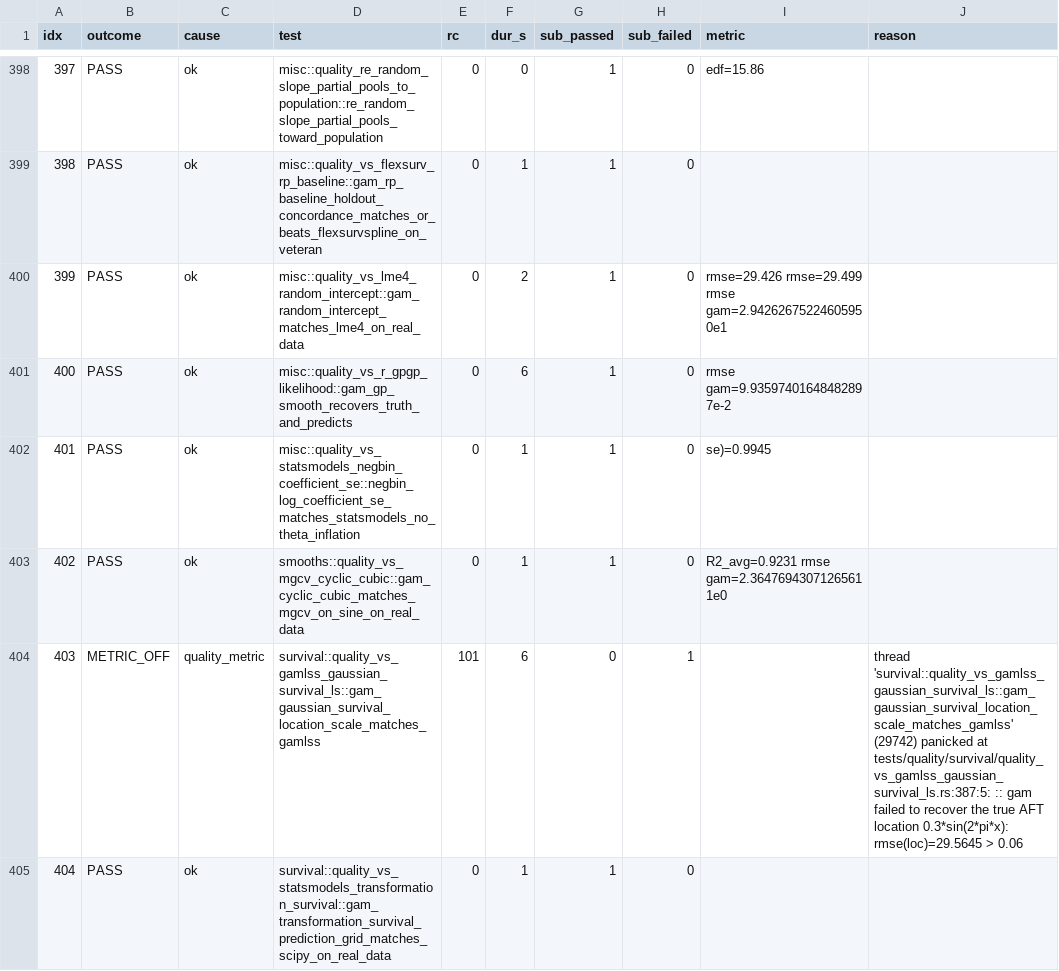
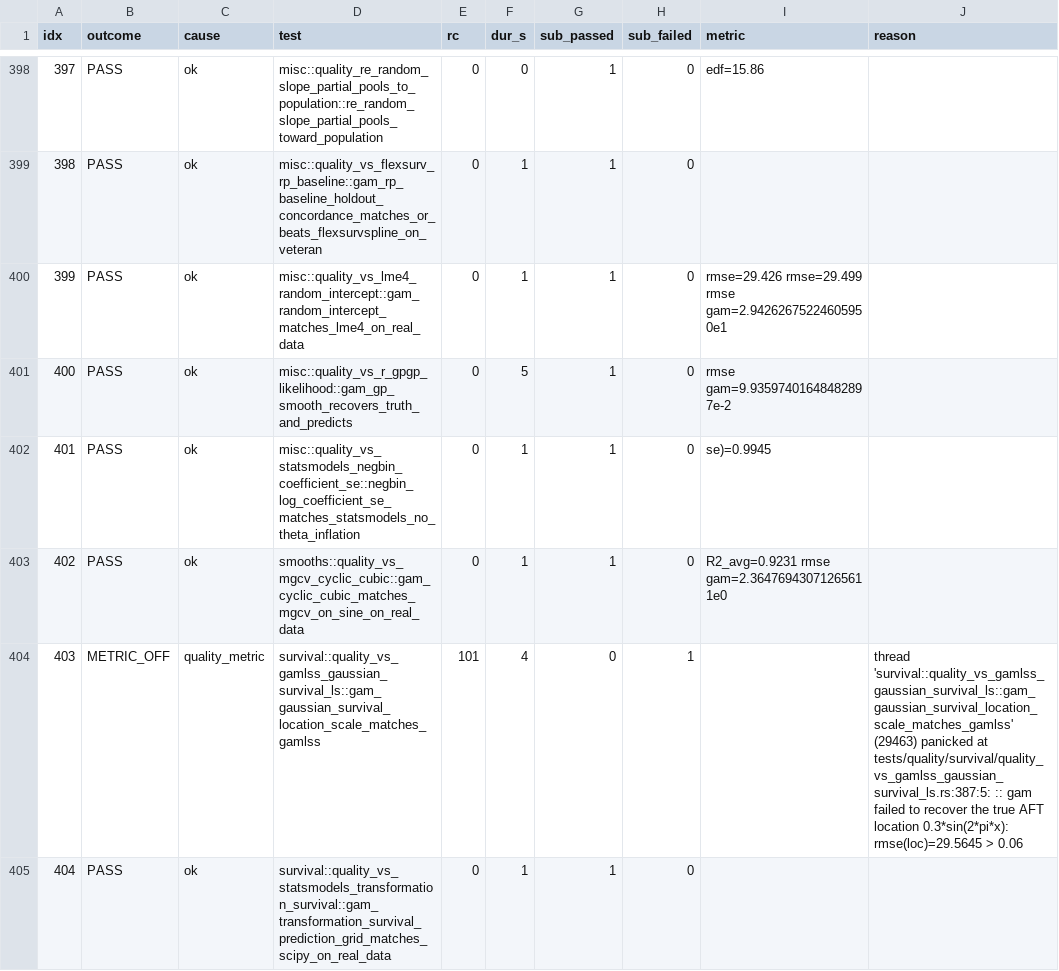
Before and after one commit to HomunculusLabs/gam, a TSV file: bench/gha_results/reference-quality/quality_results.tsv, drawn as a sheet; only a part is shown, gaps mark what is left out; the diff covers the shown part only.

```diff
--- a/bench/gha_results/reference-quality/quality_results.tsv
+++ b/bench/gha_results/reference-quality/quality_results.tsv
@@ -399,7 +399,7 @@ idx	outcome	cause	test	rc	dur_s	sub_passed	sub_failed	metric	reason
 398	PASS	ok	misc::quality_vs_flexsurv_rp_baseline::gam_rp_baseline_holdout_concordance_matches_or_beats_flexsurvspline_on_veteran	0	1	1	0		
-399	PASS	ok	misc::quality_vs_lme4_random_intercept::gam_random_intercept_matches_lme4_on_real_data	0	2	1	0	rmse=29.426 rmse=29.499 rmse gam=2.94262675224605950e1 	
-400	PASS	ok	misc::quality_vs_r_gpgp_likelihood::gam_gp_smooth_recovers_truth_and_predicts	0	6	1	0	rmse gam=9.93597401648482897e-2 	
+399	PASS	ok	misc::quality_vs_lme4_random_intercept::gam_random_intercept_matches_lme4_on_real_data	0	1	1	0	rmse=29.426 rmse=29.499 rmse gam=2.94262675224605950e1 	
+400	PASS	ok	misc::quality_vs_r_gpgp_likelihood::gam_gp_smooth_recovers_truth_and_predicts	0	5	1	0	rmse gam=9.93597401648482897e-2 	
 401	PASS	ok	misc::quality_vs_statsmodels_negbin_coefficient_se::negbin_log_coefficient_se_matches_statsmodels_no_theta_inflation	0	1	1	0	se)=0.9945 	
 402	PASS	ok	smooths::quality_vs_mgcv_cyclic_cubic::gam_cyclic_cubic_matches_mgcv_on_sine_on_real_data	0	1	1	0	R2_avg=0.9231 rmse gam=2.36476943071265611e0 	
-403	METRIC_OFF	quality_metric	survival::quality_vs_gamlss_gaussian_survival_ls::gam_gaussian_survival_location_scale_matches_gamlss	101	6	0	1		thread 'survival::quality_vs_gamlss_gaussian_survival_ls::gam_gaussian_survival_location_scale_matches_gamlss' (29742) panicked at tests/quality/survival/quality_vs_gamlss_gaussian_survival_ls.rs:387:5: :: gam failed to recover the true AFT location 0.3*sin(2*pi*x): rmse(loc)=29.5645 > 0.06
+403	METRIC_OFF	quality_metric	survival::quality_vs_gamlss_gaussian_survival_ls::gam_gaussian_survival_location_scale_matches_gamlss	101	4	0	1		thread 'survival::quality_vs_gamlss_gaussian_survival_ls::gam_gaussian_survival_location_scale_matches_gamlss' (29463) panicked at tests/quality/survival/quality_vs_gamlss_gaussian_survival_ls.rs:387:5: :: gam failed to recover the true AFT location 0.3*sin(2*pi*x): rmse(loc)=29.5645 > 0.06
 404	PASS	ok	survival::quality_vs_statsmodels_transformation_survival::gam_transformation_survival_prediction_grid_matches_scipy_on_real_data	0	1	1	0		
```
Also changed, not shown: 138 edited cells elsewhere in this file, 3 other files.
